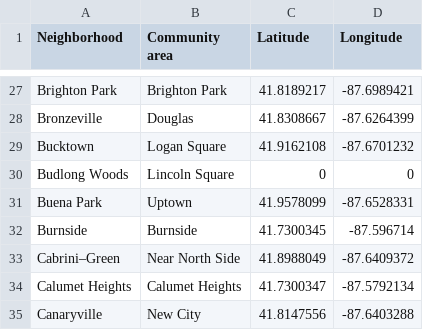
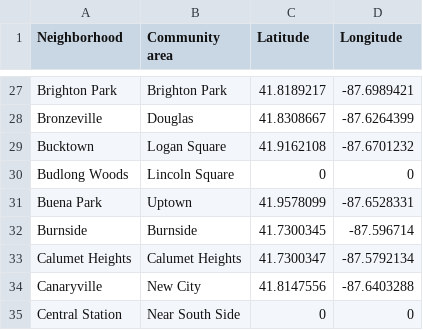
Before and after one commit to imbocoffee/Coursera_Capstone, a CSV file: Chicago_Coordinates_nbs.csv, drawn as a sheet; only a part is shown, gaps mark what is left out; the shorter side is filled out with more unchanged rows; the diff names each change by its address in the sheet, - before the commit and + after, or states it on an @@ line.

Commit message:
Add files via upload

```diff
--- a/Chicago_Coordinates_nbs.csv
+++ b/Chicago_Coordinates_nbs.csv
-row 33: Cabrini–Green | Near North Side | 41.8988049 | -87.6409372
```
